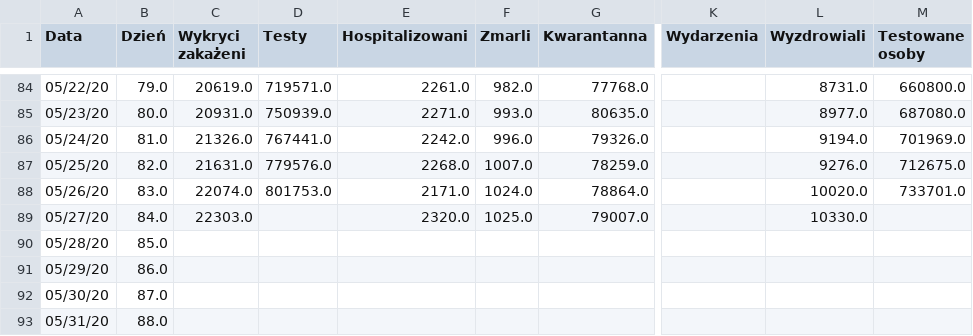
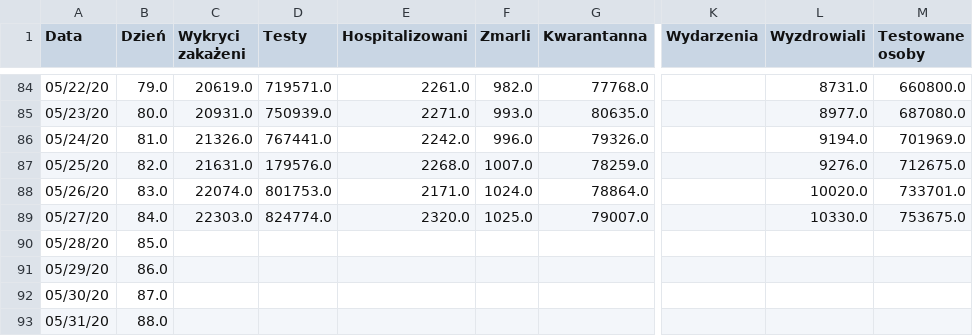
Before and after one commit to anuszka/COVID-19-MZ_GOV_PL, a CSV file: data/cor.2020.05.27.csv, drawn as a sheet; only a part is shown, gaps mark what is left out; the diff names each change by its address in the sheet, - before the commit and + after, or states it on an @@ line.

Commit message:
update

```diff
--- a/data/cor.2020.05.27.csv
+++ b/data/cor.2020.05.27.csv
-D87 (Testy): 779576.0
+D87 (Testy): 179576.0
-D89 (Testy): (empty)
+D89 (Testy): 824774.0
-M89 (Testowane osoby): (empty)
+M89 (Testowane osoby): 753675.0
```
